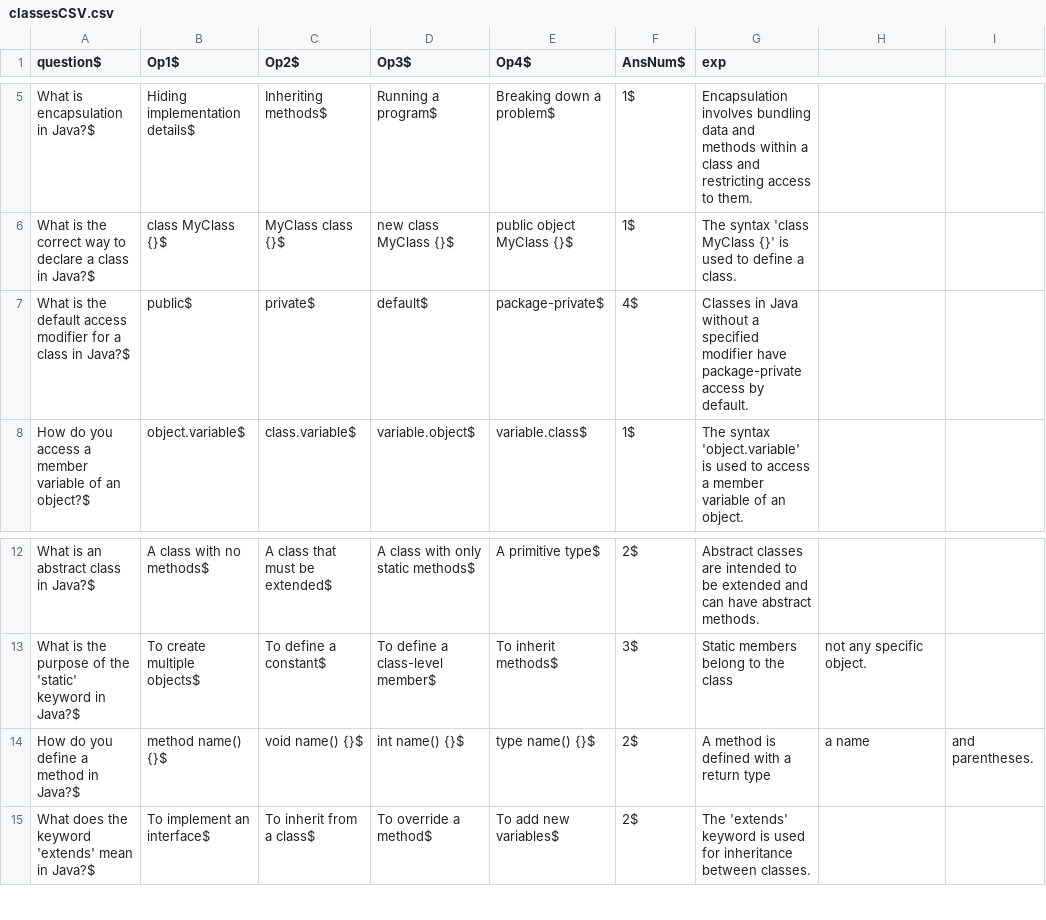
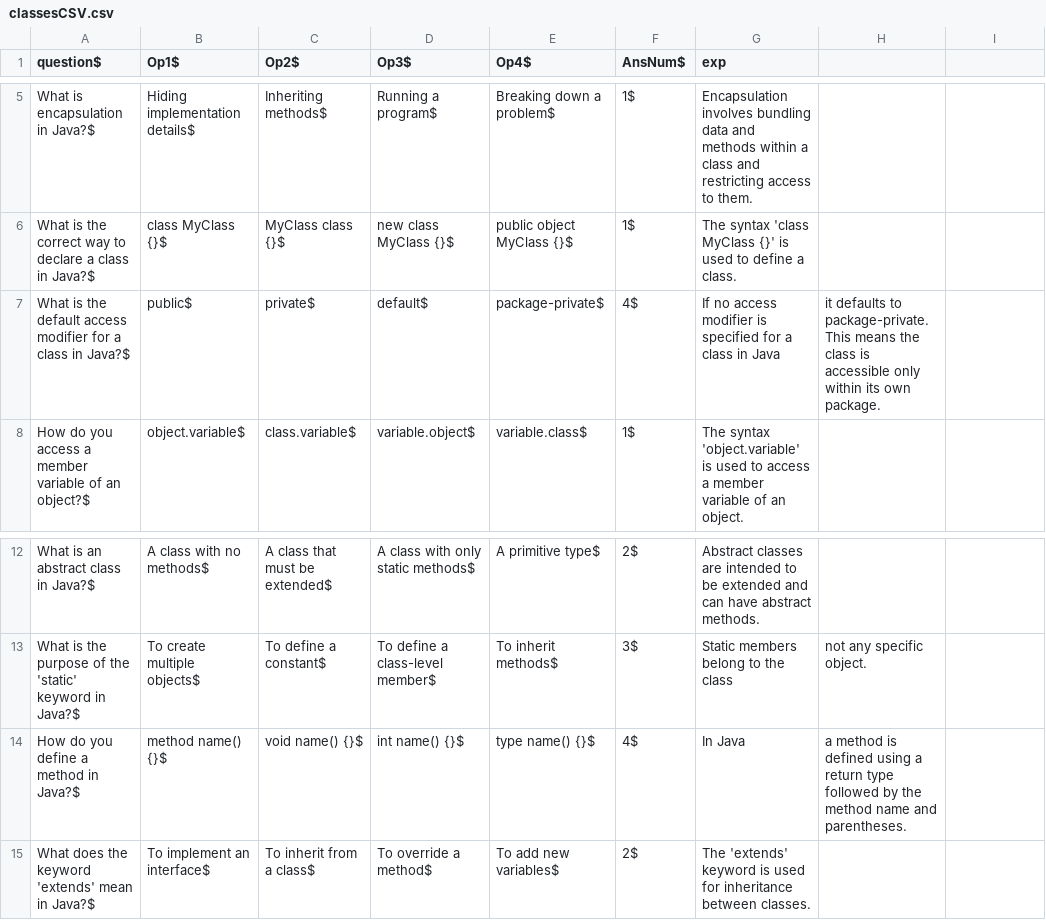
Before and after one commit to AviadR1998/CodeCraze, a CSV file: Excecutable/classesCSV.csv, drawn as a sheet; only a part is shown, gaps mark what is left out.

```diff
--- a/Excecutable/classesCSV.csv
+++ b/Excecutable/classesCSV.csv
@@ -6,3 +6,3 @@ What is encapsulation in Java?$,Hiding implementation details$,Inheriting method
 What is the correct way to declare a class in Java?$,class MyClass {}$,MyClass class {}$,new class MyClass {}$,public object MyClass {}$,1$,The syntax 'class MyClass {}' is used to define a class.
-What is the default access modifier for a class in Java?$,public$,private$,default$,package-private$,4$,Classes in Java without a specified modifier have package-private access by default.
+What is the default access modifier for a class in Java?$,public$,private$,default$,package-private$,4$,If no access modifier is specified for a class in Java, it defaults to package-private. This means the class is accessible only within its own package.
 How do you access a member variable of an object?$,object.variable$,class.variable$,variable.object$,variable.class$,1$,The syntax 'object.variable' is used to access a member variable of an object.
@@ -13,3 +13,3 @@ What is an abstract class in Java?$,A class with no methods$,A class that must b
 What is the purpose of the 'static' keyword in Java?$,To create multiple objects$,To define a constant$,To define a class-level member$,To inherit methods$,3$,Static members belong to the class, not any specific object.
-How do you define a method in Java?$,method name() {}$,void name() {}$,int name() {}$,type name() {}$,2$,A method is defined with a return type, a name, and parentheses.
+How do you define a method in Java?$,method name() {}$,void name() {}$,int name() {}$,type name() {}$,4$,In Java, a method is defined using a return type followed by the method name and parentheses.
 What does the keyword 'extends' mean in Java?$,To implement an interface$,To inherit from a class$,To override a method$,To add new variables$,2$,The 'extends' keyword is used for inheritance between classes.
```
Also changed, not shown: Excecutable/ArithmeticCSV.csv, Excecutable/InputOutputCSV.csv, 22 other files.
